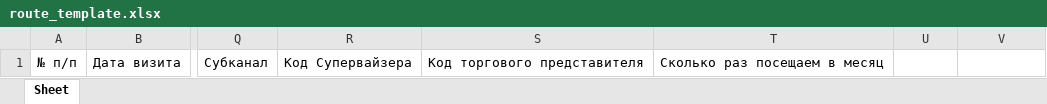
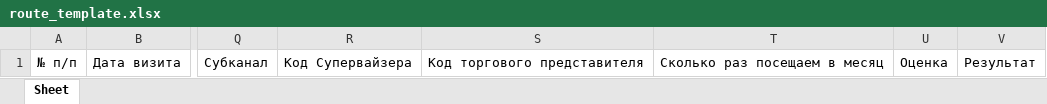
Before and after one commit to katereum/marshrutizator, an Excel workbook: sample_data/route_template.xlsx, sheet Sheet, drawn as a sheet; only a part is shown, gaps mark what is left out; values as stored, in another font and other column widths than the file's, no borders; the diff names each change by its address in the sheet, - before the commit and + after, or states it on an @@ line.

```diff
--- a/sample_data/route_template.xlsx (sheet Sheet)
+++ b/sample_data/route_template.xlsx (sheet Sheet)
-U1: (empty)
+U1: Оценка
-V1: (empty)
+V1: Результат
```
Also changed, not shown: sample_data/planning.xlsx, 5 other files.
